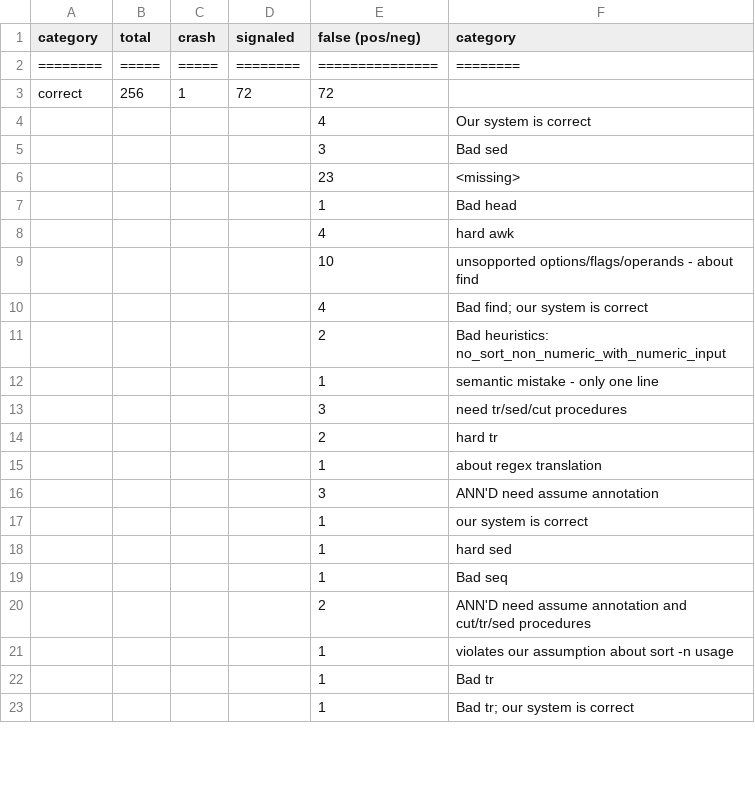
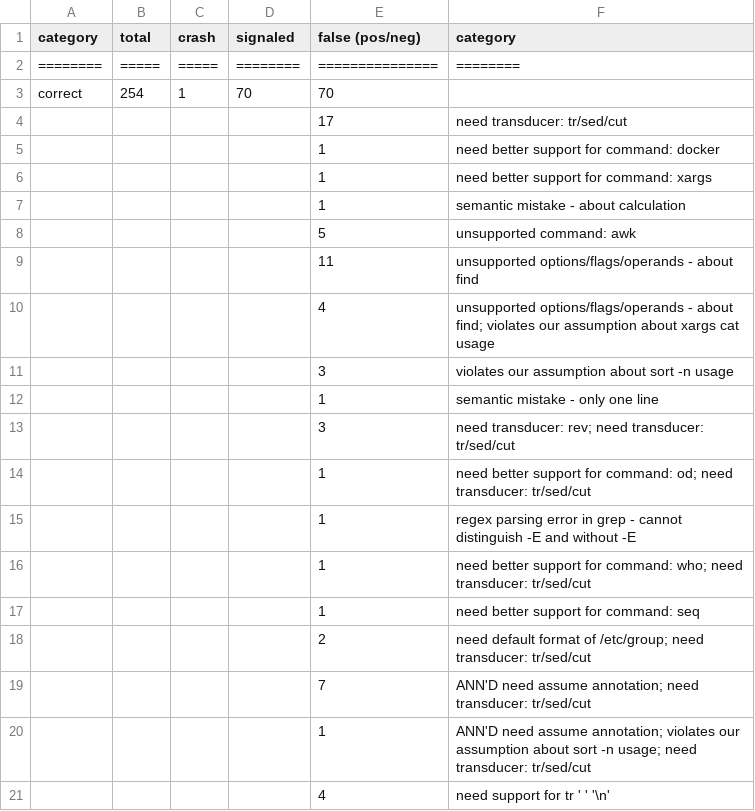
Before and after one commit to atlas-brown/rt, a CSV file: evaluation_results/with_annotations/summary.csv, drawn as a sheet; only a part is shown; the diff covers the shown part only.

Commit message:
double check the benchmarks and the results

```diff
--- a/evaluation_results/with_annotations/summary.csv
+++ b/evaluation_results/with_annotations/summary.csv
@@ -2,22 +2,20 @@ category,total,crash,signaled,false (pos/neg),category
 ========,=====,=====,========,===============,========
-correct,256,1,72,72,
- , , , ,4,Our system is correct
- , , , ,3,Bad sed
- , , , ,23,<missing>
- , , , ,1,Bad head
- , , , ,4,hard awk
- , , , ,10,unsopported options/flags/operands - about find
- , , , ,4,Bad find; our system is correct
- , , , ,2,Bad heuristics: no_sort_non_numeric_with_numeric_input
+correct,254,1,70,70,
+ , , , ,17,need transducer: tr/sed/cut
+ , , , ,1,need better support for command: docker
+ , , , ,1,need better support for command: xargs
+ , , , ,1,semantic mistake - about calculation
+ , , , ,5,unsupported command: awk
+ , , , ,11,unsupported options/flags/operands - about find
+ , , , ,4,unsupported options/flags/operands - about find; violates our assumption about xargs cat usage
+ , , , ,3,violates our assumption about sort -n usage
  , , , ,1,semantic mistake - only one line
- , , , ,3,need tr/sed/cut procedures
- , , , ,2,hard tr
- , , , ,1,about regex translation
- , , , ,3,ANN'D need assume annotation
- , , , ,1,our system is correct
- , , , ,1,hard sed
- , , , ,1,Bad seq
- , , , ,2,ANN'D need assume annotation and cut/tr/sed procedures
- , , , ,1,violates our assumption about sort -n usage
- , , , ,1,Bad tr
- , , , ,1,Bad tr; our system is correct
+ , , , ,3,need transducer: rev; need transducer: tr/sed/cut
+ , , , ,1,need better support for command: od; need transducer: tr/sed/cut
+ , , , ,1,regex parsing error in grep - cannot distinguish -E and without -E
+ , , , ,1,need better support for command: who; need transducer: tr/sed/cut
+ , , , ,1,need better support for command: seq
+ , , , ,2,need default format of /etc/group; need transducer: tr/sed/cut
+ , , , ,7,ANN'D need assume annotation; need transducer: tr/sed/cut
+ , , , ,1,ANN'D need assume annotation; violates our assumption about sort -n usage; need transducer: tr/sed/cut
+ , , , ,4,need support for tr ' ' '\n'
```
Also changed, not shown: 3 added rows, 5 removed rows and 12 edited cells elsewhere in this file, 16 other files.
